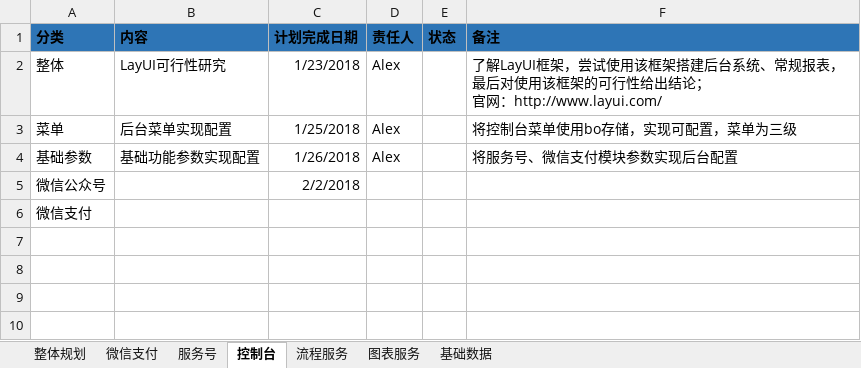
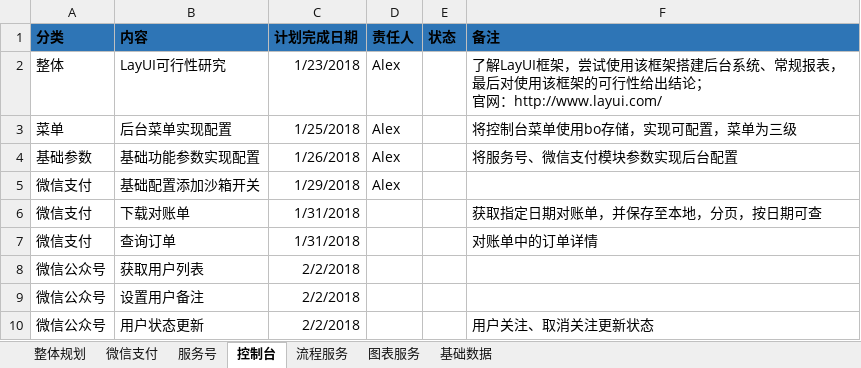
Before and after one commit to xonro-sh/VFlowDocs, an Excel workbook: 项目管理/计划管理/VFlow项目执行计划-v1.0.xlsx, sheet 控制台, drawn as a sheet; values as stored, in another font and other column widths than the file's, no borders; removed rows and columns are numbered as before the commit, all else as after; the diff names each change by its address in the sheet, - before the commit and + after, or states it on an @@ line.

Commit message:
提交计划

```diff
--- a/项目管理/计划管理/VFlow项目执行计划-v1.0.xlsx (sheet 控制台)
+++ b/项目管理/计划管理/VFlow项目执行计划-v1.0.xlsx (sheet 控制台)
+row 5: 微信支付 | 基础配置添加沙箱开关 | 1/29/2018 | Alex
+row 6: 微信支付 | 下载对账单 | 1/31/2018 |  |  | 获取指定日期对账单，并保存至本地，分页，按日期可查
+row 7: 微信支付 | 查询订单 | 1/31/2018 |  |  | 对账单中的订单详情
-B8 (内容): (empty)
+B8 (内容): 获取用户列表
-row 6: 微信支付
+row 9: 微信公众号 | 设置用户备注 | 2/2/2018
+row 10: 微信公众号 | 用户状态更新 | 2/2/2018 |  |  | 用户关注、取消关注更新状态
```
